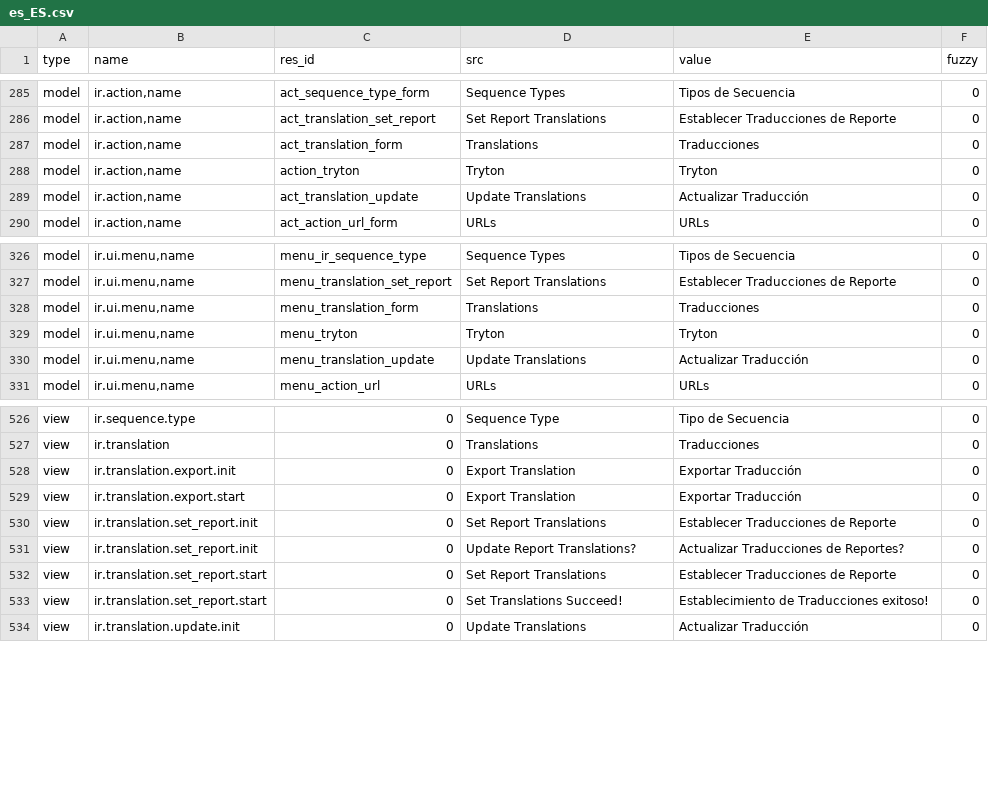
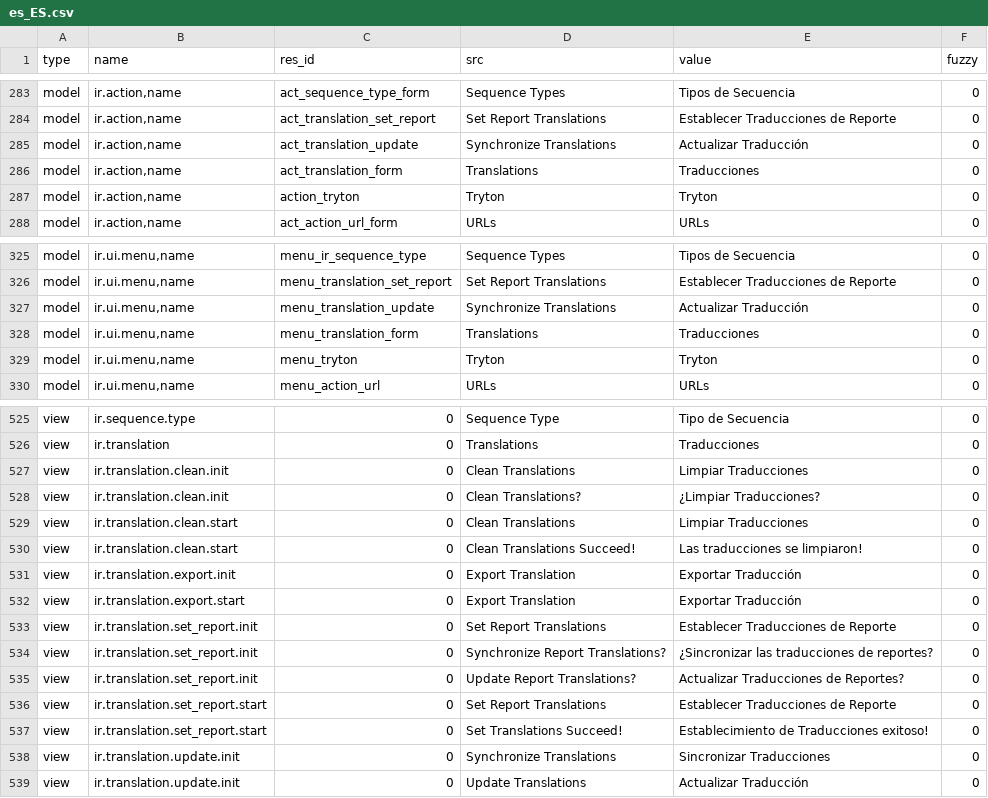
Before and after one commit to mediafactory/tryton_core_daemon, a CSV file: trytond/ir/es_ES.csv, drawn as a sheet; only a part is shown, gaps mark what is left out; the diff covers the shown part only.

Commit message:
Applied Clean Wizard Translations

```diff
--- a/trytond/ir/es_ES.csv
+++ b/trytond/ir/es_ES.csv
@@ -302,5 +300,5 @@ model,"ir.action,name",act_sequence_type_form,Sequence Types,Tipos de Secuencia,
 model,"ir.action,name",act_translation_set_report,Set Report Translations,Establecer Traducciones de Reporte,0
+model,"ir.action,name",act_translation_update,Synchronize Translations,Actualizar Traducción,0
 model,"ir.action,name",act_translation_form,Translations,Traducciones,0
 model,"ir.action,name",action_tryton,Tryton,Tryton,0
-model,"ir.action,name",act_translation_update,Update Translations,Actualizar Traducción,0
 model,"ir.action,name",act_action_url_form,URLs,URLs,0
@@ -343,5 +342,5 @@ model,"ir.ui.menu,name",menu_ir_sequence_type,Sequence Types,Tipos de Secuencia,
 model,"ir.ui.menu,name",menu_translation_set_report,Set Report Translations,Establecer Traducciones de Reporte,0
+model,"ir.ui.menu,name",menu_translation_update,Synchronize Translations,Actualizar Traducción,0
 model,"ir.ui.menu,name",menu_translation_form,Translations,Traducciones,0
 model,"ir.ui.menu,name",menu_tryton,Tryton,Tryton,0
-model,"ir.ui.menu,name",menu_translation_update,Update Translations,Actualizar Traducción,0
 model,"ir.ui.menu,name",menu_action_url,URLs,URLs,0
@@ -543,2 +542,6 @@ view,ir.sequence.type,0,Sequence Type,Tipo de Secuencia,0
 view,ir.translation,0,Translations,Traducciones,0
+view,ir.translation.clean.init,0,Clean Translations,Limpiar Traducciones,0
+view,ir.translation.clean.init,0,Clean Translations?,¿Limpiar Traducciones?,0
+view,ir.translation.clean.start,0,Clean Translations,Limpiar Traducciones,0
+view,ir.translation.clean.start,0,Clean Translations Succeed!,Las traducciones se limpiaron!,0
 view,ir.translation.export.init,0,Export Translation,Exportar Traducción,0
@@ -546,2 +549,3 @@ view,ir.translation.export.start,0,Export Translation,Exportar Traducción,0
 view,ir.translation.set_report.init,0,Set Report Translations,Establecer Traducciones de Reporte,0
+view,ir.translation.set_report.init,0,Synchronize Report Translations?,¿Sincronizar las traducciones de reportes?,0
 view,ir.translation.set_report.init,0,Update Report Translations?,Actualizar Traducciones de Reportes?,0
@@ -549,2 +553,3 @@ view,ir.translation.set_report.start,0,Set Report Translations,Establecer Traduc
 view,ir.translation.set_report.start,0,Set Translations Succeed!,Establecimiento de Traducciones exitoso!,0
+view,ir.translation.update.init,0,Synchronize Translations,Sincronizar Traducciones,0
 view,ir.translation.update.init,0,Update Translations,Actualizar Traducción,0
```
Also changed, not shown: 2 added rows and 3 removed rows elsewhere in this file.
